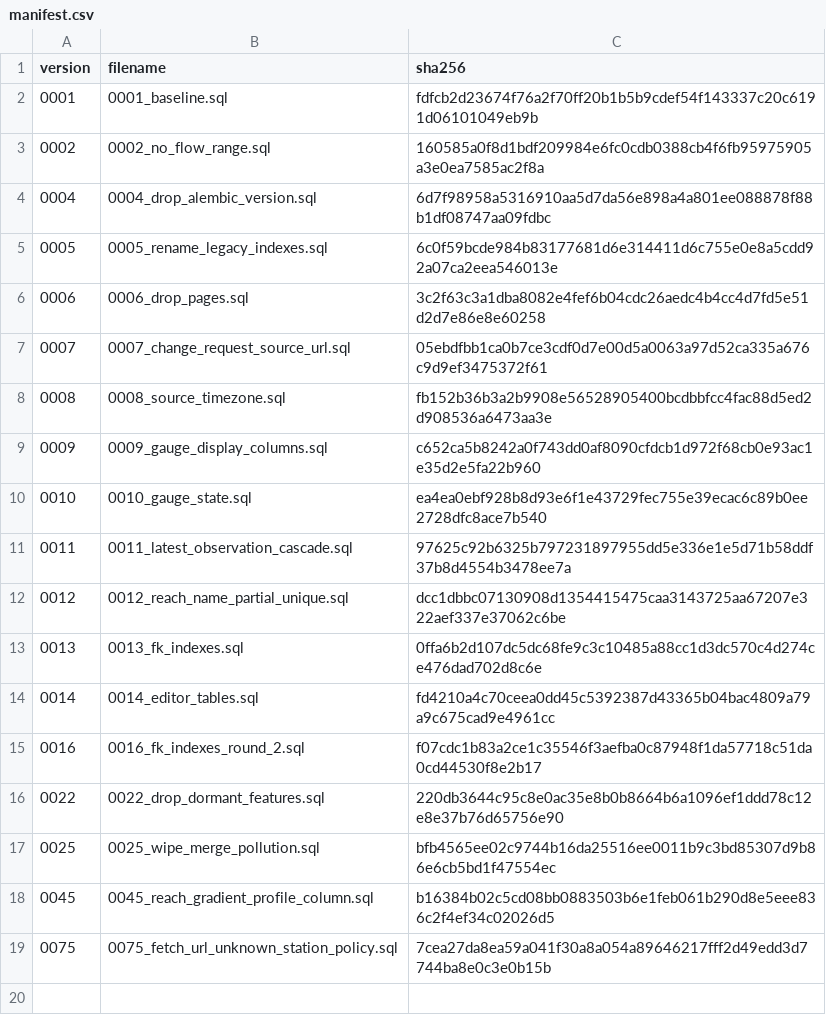
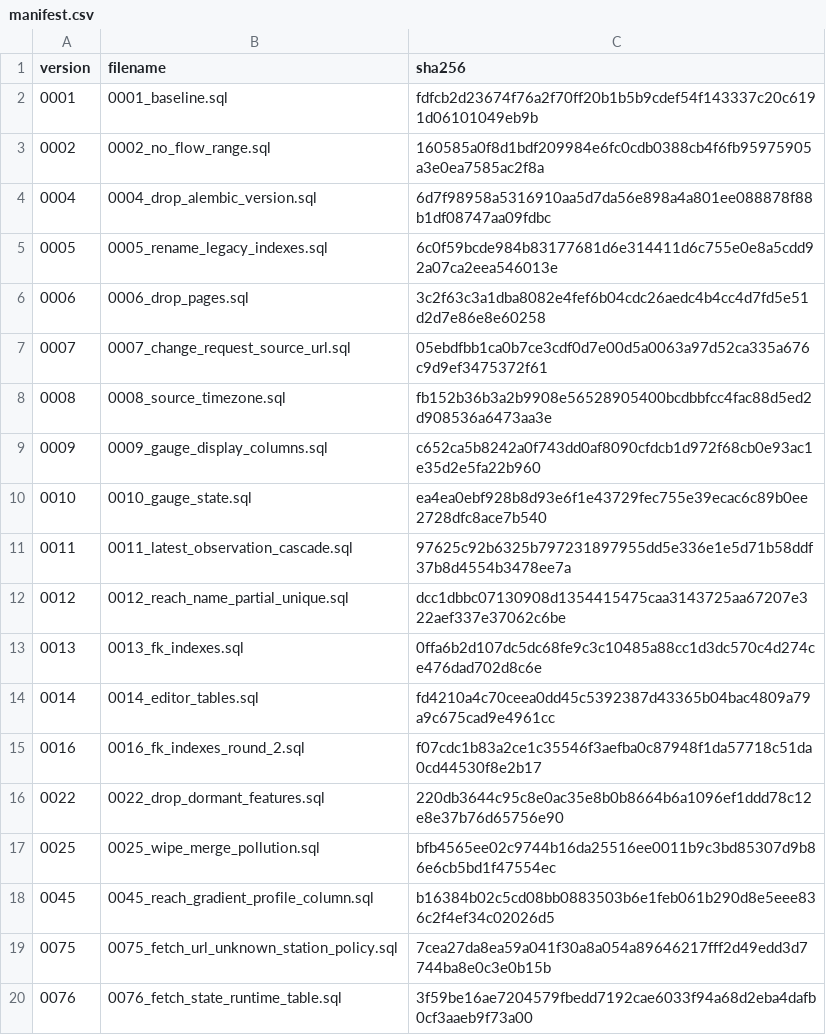
Before and after one commit to mousebrains/kayak_python, a CSV file: src/kayak/data/db/migrations/manifest.csv, drawn as a sheet; the diff names each change by its address in the sheet, - before the commit and + after, or states it on an @@ line.

```diff
--- a/src/kayak/data/db/migrations/manifest.csv
+++ b/src/kayak/data/db/migrations/manifest.csv
+row 20: 0076 | 0076_fetch_state_runtime_table.sql | 3f59be16ae7204579fbedd7192cae6033f94a68d2eba4dafb0cf3aaeb9f73a00
```
Also changed, not shown: 15 other files.
